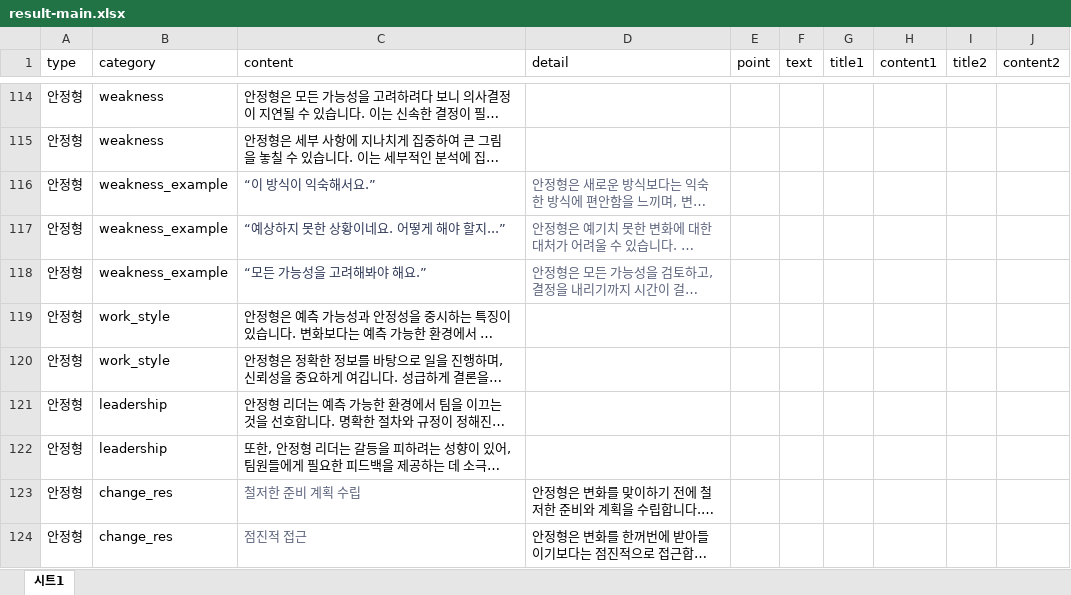
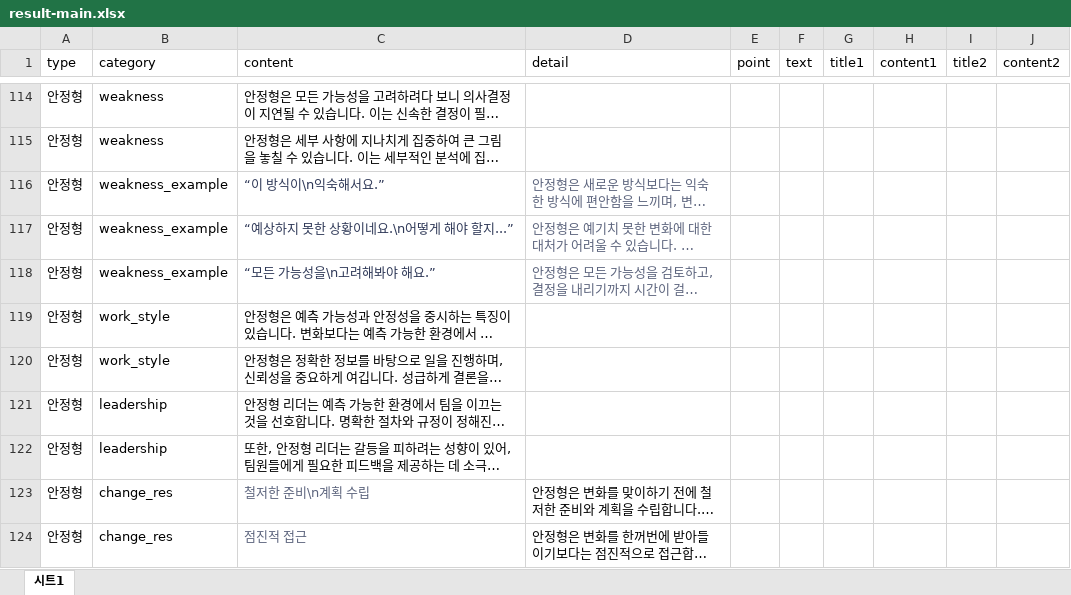
Before and after one commit to seorinn/SEAL-project, an Excel workbook: public/result-main.xlsx, sheet 시트1, drawn as a sheet; only a part is shown, gaps mark what is left out; long unchanged cells end in …; values as stored, in another font and other column widths than the file's, no borders; the diff covers the shown part only; the diff names each change by its address in the sheet, - before the commit and + after, or states it on an @@ line.

```diff
--- a/public/result-main.xlsx (sheet 시트1)
+++ b/public/result-main.xlsx (sheet 시트1)
-C116 (content): “이 방식이 익숙해서요.”
+C116 (content): “이 방식이\n익숙해서요.”
-C117 (content): “예상하지 못한 상황이네요. 어떻게 해야 할지...”
+C117 (content): “예상하지 못한 상황이네요.\n어떻게 해야 할지...”
-C118 (content): “모든 가능성을 고려해봐야 해요.”
+C118 (content): “모든 가능성을\n고려해봐야 해요.”
-C123 (content): 철저한 준비 계획 수립
+C123 (content): 철저한 준비\n계획 수립
```
Also changed, not shown: 50 edited cells elsewhere in this sheet, public/result-sub.xlsx, 9 other files.
